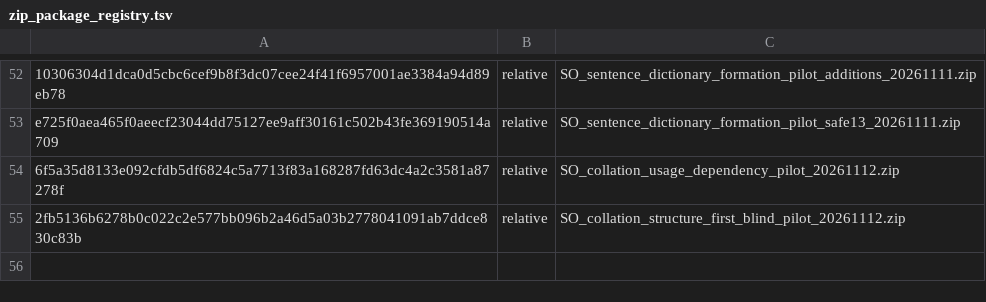
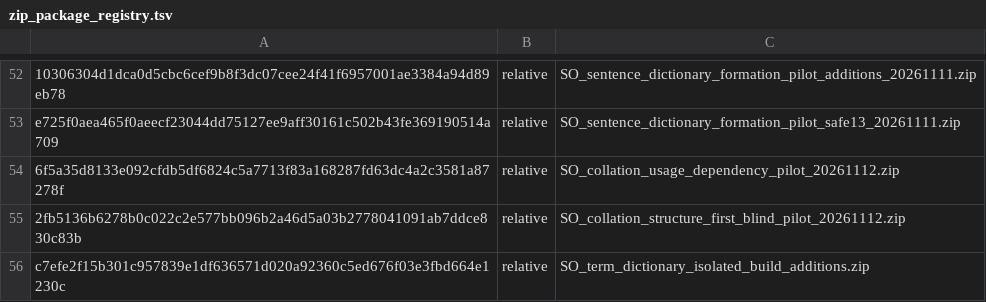
Before and after one commit to SelleCelery/Scientific-Ontology, a TSV file: tools/zip_package_registry.tsv, drawn as a sheet; only a part is shown, gaps mark what is left out.

Commit message:
Add provenance-isolated Japanese term dictionary from rc008 prose

```diff
--- a/tools/zip_package_registry.tsv
+++ b/tools/zip_package_registry.tsv
@@ -55 +55,2 @@ e725f0aea465f0aeecf23044dd75127ee9aff30161c502b43fe369190514a709	relative	SO_sen
 2fb5136b6278b0c022c2e577bb096b2a46d5a03b2778041091ab7ddce830c83b	relative	SO_collation_structure_first_blind_pilot_20261112.zip
+c7efe2f15b301c957839e1df636571d020a92360c5ed676f03e3fbd664e1230c	relative	SO_term_dictionary_isolated_build_additions.zip
```
Also changed, not shown: 21 other files.
